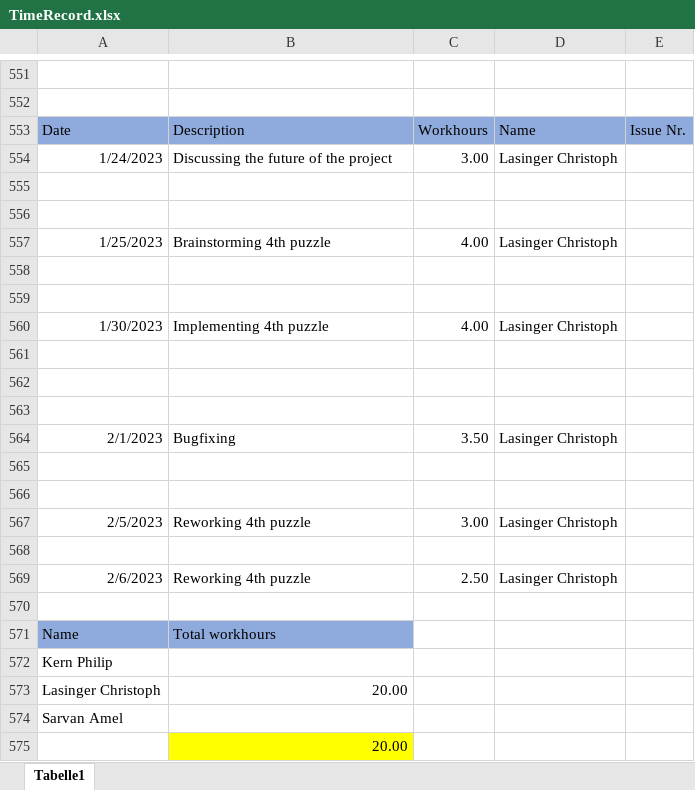
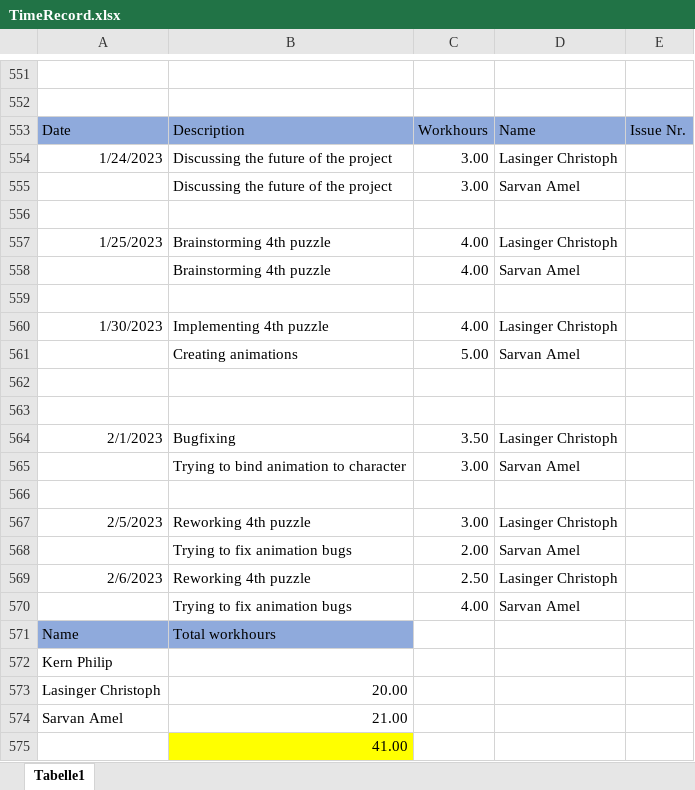
Before and after one commit to ChristophLasinger/Youre-not-alone, an Excel workbook: documents/TimeRecord.xlsx, sheet Tabelle1, drawn as a sheet; only a part is shown, gaps mark what is left out; values as stored, in another font and other column widths than the file's, no borders; charts and pictures not drawn; the diff names each change by its address in the sheet, - before the commit and + after, or states it on an @@ line.

Commit message:
Update TimeRecord

```diff
--- a/documents/TimeRecord.xlsx (sheet Tabelle1)
+++ b/documents/TimeRecord.xlsx (sheet Tabelle1)
-row 555: (empty)
+row 555:  | Discussing the future of the project | 3.00 | Sarvan Amel
-row 558: (empty)
+row 558:  | Brainstorming 4th puzzle | 4.00 | Sarvan Amel
-row 561: (empty)
+row 561:  | Creating animations | 5.00 | Sarvan Amel
-row 565: (empty)
+row 565:  | Trying to bind animation to character | 3.00 | Sarvan Amel
-row 568: (empty)
+row 568:  | Trying to fix animation bugs | 2.00 | Sarvan Amel
-row 570: (empty)
+row 570:  | Trying to fix animation bugs | 4.00 | Sarvan Amel
-B574: (empty)
+B574: 21.00
-B575: 20.00
+B575: 41.00
```
